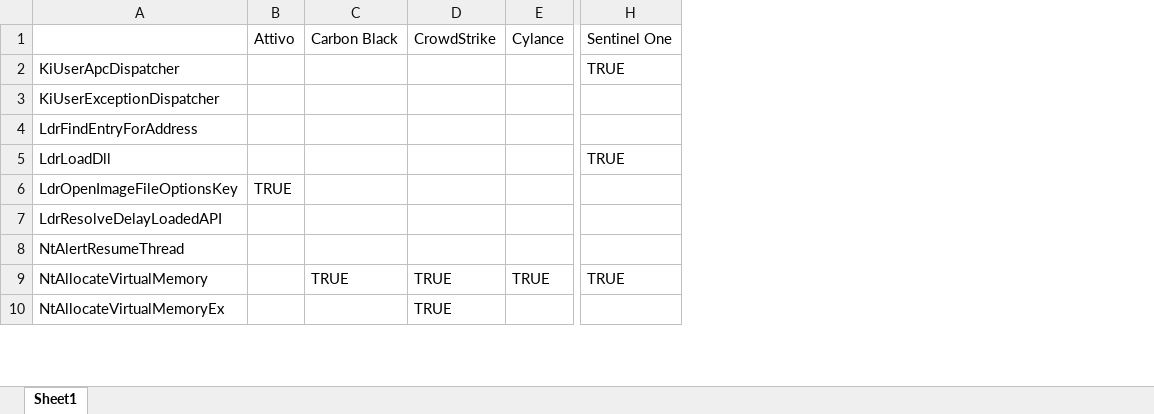
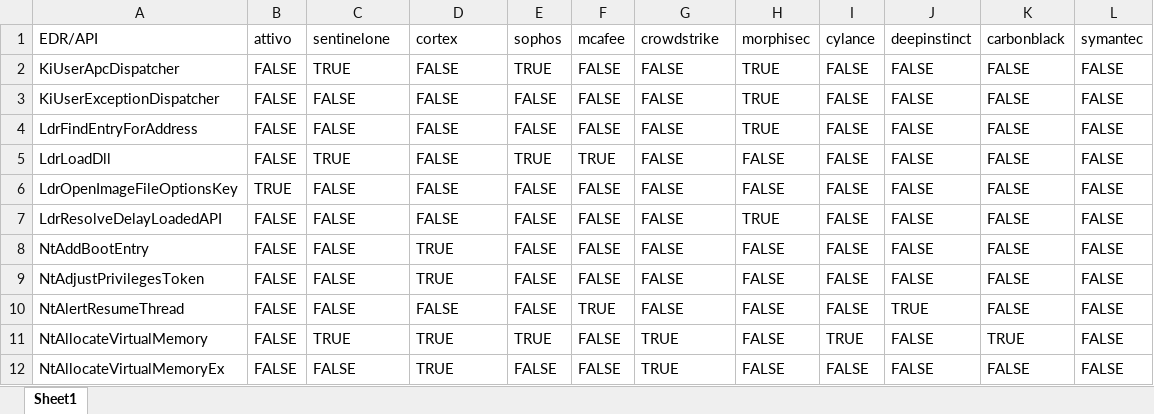
Before and after one commit to Mr-Un1k0d3r/EDRs, an Excel workbook: EDRs.xlsx, sheet Sheet1, drawn as a sheet; only a part is shown, gaps mark what is left out; values as stored, in another font and other column widths than the file's, no cell formats; conditional formats not drawn; removed rows and columns are numbered as before the commit, all else as after; rows hold the shown columns only; the diff covers the shown part only; the diff names each change by its address in the sheet, - before the commit and + after, or states it on an @@ line.

Commit message:
Updated EDRs.xlsx

```diff
--- a/EDRs.xlsx (sheet Sheet1)
+++ b/EDRs.xlsx (sheet Sheet1)
-column B, row 6: TRUE
+column B, rows 2-7: FALSE | FALSE | FALSE | FALSE | TRUE | FALSE; rows 10-12: all FALSE
-column E, row 9: TRUE
+column E, rows 2-7: TRUE | FALSE | FALSE | TRUE | FALSE | FALSE; rows 10-12: FALSE | TRUE | FALSE
+column F, rows 2-7: FALSE | FALSE | FALSE | TRUE | FALSE | FALSE; rows 10-12: TRUE | FALSE | FALSE
+column H, rows 2-7: TRUE | TRUE | TRUE | FALSE | FALSE | TRUE; rows 10-12: all FALSE
+column I, rows 2-7: all FALSE; rows 10-12: FALSE | TRUE | FALSE
+column J, rows 2-7: all FALSE; rows 10-12: TRUE | FALSE | FALSE
+column K, rows 2-7: all FALSE; rows 10-12: FALSE | TRUE | FALSE
+column L, rows 2-7: all FALSE; rows 10-12: all FALSE
-row 1:  | Attivo | Carbon Black | CrowdStrike | Cylance | Sentinel One
+row 1: EDR/API | attivo | sentinelone | cortex | sophos | mcafee | crowdstrike | morphisec | cylance | deepinstinct | carbonblack | symantec
-C2: (empty)
+C2: TRUE
-D2:D7: (empty)
+D2:D7: FALSE
-G2: TRUE
+G2: FALSE
-C3:C4: (empty)
+C3:C4: FALSE
-G3:G4: (empty)
+G3:G4: FALSE
-C5: (empty)
+C5: TRUE
-G5: TRUE
+G5: FALSE
-C6:C7: (empty)
+C6:C7: FALSE
-G6:G7: (empty)
+G6:G7: FALSE
+row 8: NtAddBootEntry | FALSE | FALSE | TRUE | FALSE | FALSE | FALSE | FALSE | FALSE | FALSE | FALSE | FALSE
+row 9: NtAdjustPrivilegesToken | FALSE | FALSE | TRUE | FALSE | FALSE | FALSE | FALSE | FALSE | FALSE | FALSE | FALSE
-C10: (empty)
+C10: FALSE
-D10: (empty)
+D10: FALSE
-G10: (empty)
+G10: FALSE
-C12: (empty)
+C12: FALSE
-G12: (empty)
+G12: TRUE
```
Also changed, not shown: 72 added rows, 4 removed columns and 272 edited cells elsewhere in this sheet, cell formats.
